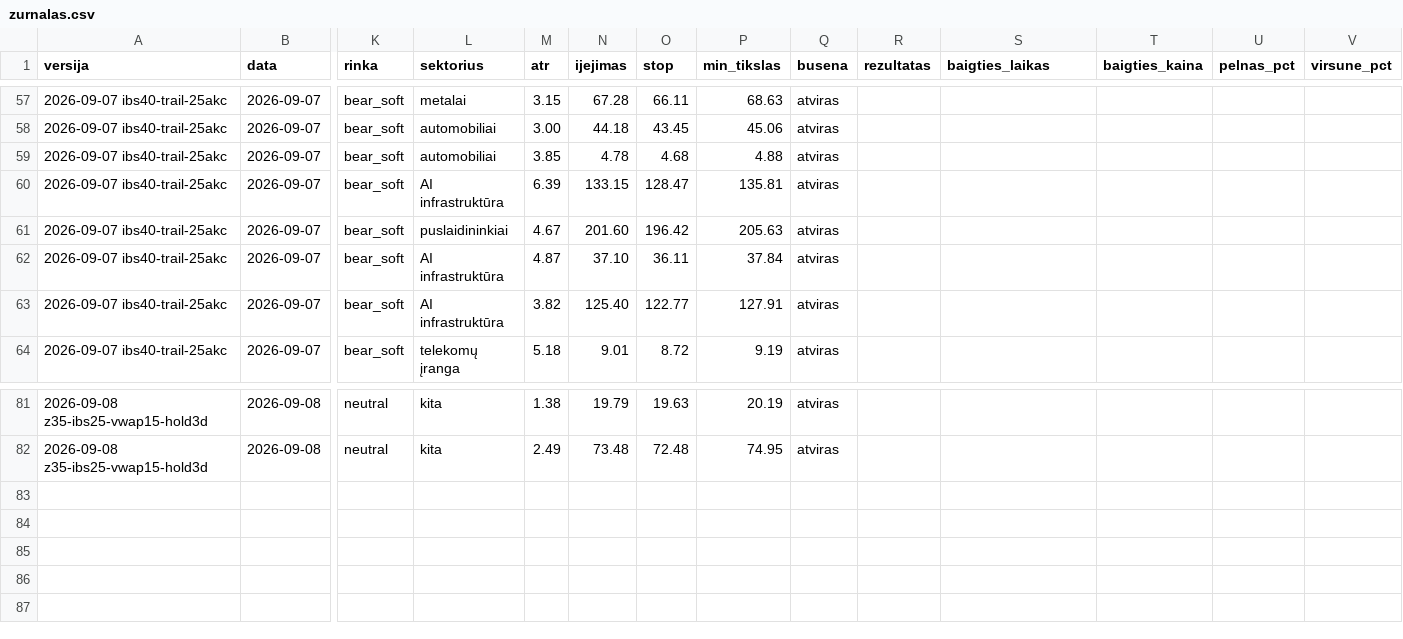
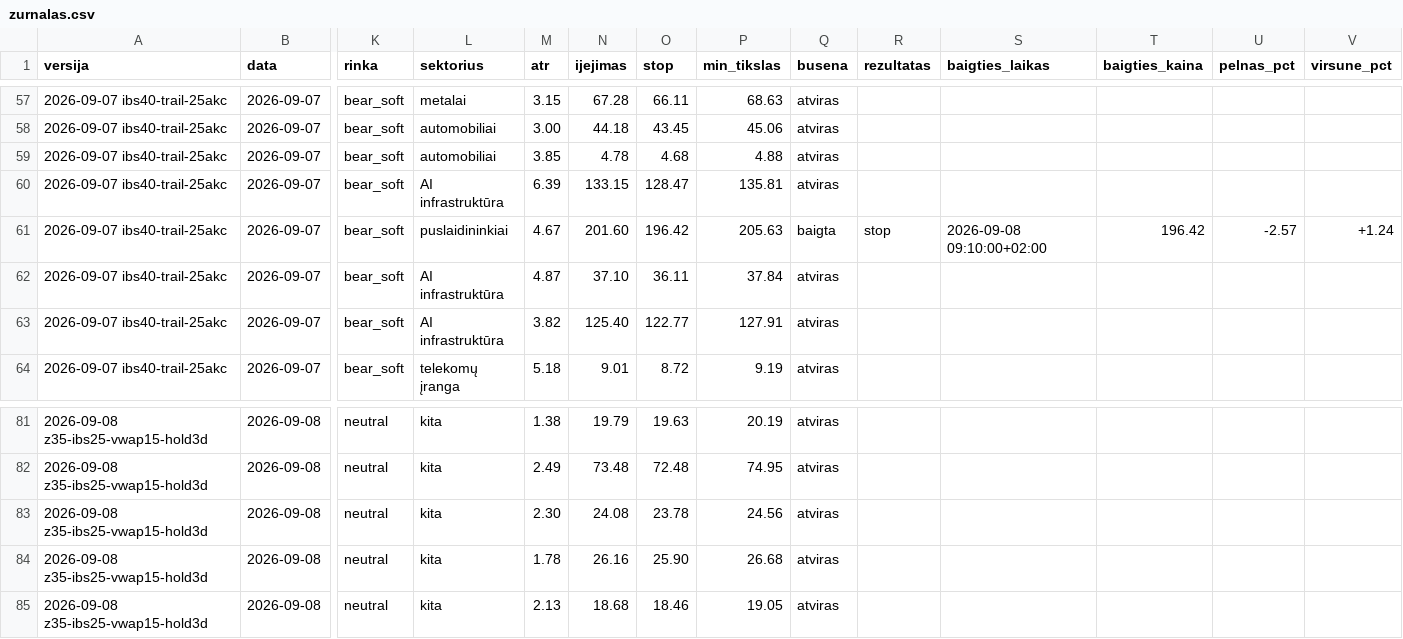
Before and after one commit to MantasBud/Dip-raiting, a CSV file: docs/zurnalas.csv, drawn as a sheet; only a part is shown, gaps mark what is left out; rows hold the shown columns only; the diff names each change by its address in the sheet, - before the commit and + after, or states it on an @@ line.

```diff
--- a/docs/zurnalas.csv
+++ b/docs/zurnalas.csv
-Q61 (busena): atviras
+Q61 (busena): baigta
-R61 (rezultatas): (empty)
+R61 (rezultatas): stop
-S61 (baigties_laikas): (empty)
+S61 (baigties_laikas): 2026-09-08 09:10:00+02:00
-T61 (baigties_kaina): (empty)
+T61 (baigties_kaina): 196.42
-U61 (pelnas_pct): (empty)
+U61 (pelnas_pct): -2.57
-V61 (virsune_pct): (empty)
+V61 (virsune_pct): +1.24
+row 83: 2026-09-08 z35-ibs25-vwap15-hold3d | 2026-09-08 | neutral | kita | 2.30 | 24.08 | 23.78 | 24.56 | atviras
+row 84: 2026-09-08 z35-ibs25-vwap15-hold3d | 2026-09-08 | neutral | kita | 1.78 | 26.16 | 25.90 | 26.68 | atviras
+row 85: 2026-09-08 z35-ibs25-vwap15-hold3d | 2026-09-08 | neutral | kita | 2.13 | 18.68 | 18.46 | 19.05 | atviras
```
Also changed, not shown: 2 other files.
